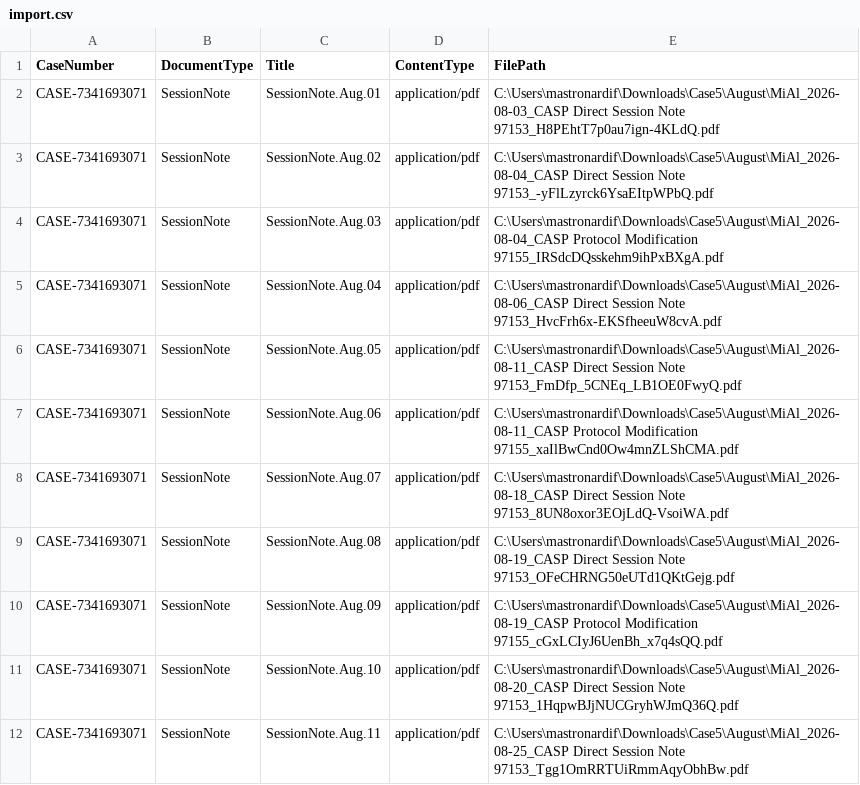
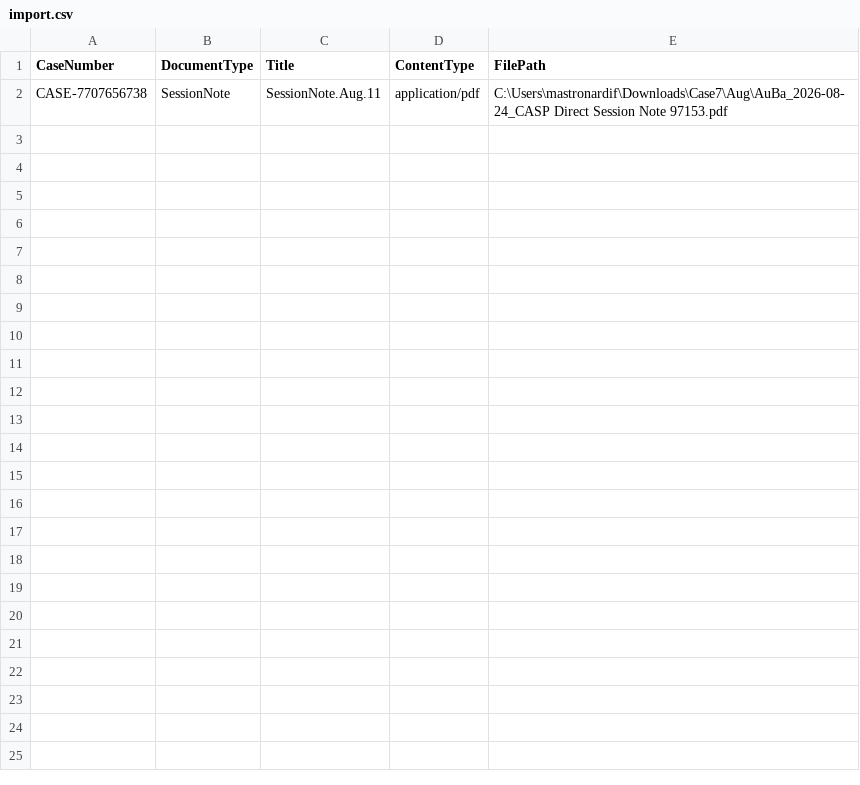
Before and after one commit to mastronardif/case-management, a CSV file: WebAppMulti/Database/Scripts/ImportDocs/import.csv, drawn as a sheet.

```diff
--- a/WebAppMulti/Database/Scripts/ImportDocs/import.csv
+++ b/WebAppMulti/Database/Scripts/ImportDocs/import.csv
@@ -1,12 +1,2 @@
 CaseNumber,DocumentType,Title,ContentType,FilePath
-CASE-7341693071,SessionNote,SessionNote.Aug.01,application/pdf,C:\Users\mastronardif\Downloads\Case5\August\MiAl_2026-08-03_CASP Direct Session Note 97153_H8PEhtT7p0au7ign-4KLdQ.pdf
-CASE-7341693071,SessionNote,SessionNote.Aug.02,application/pdf,C:\Users\mastronardif\Downloads\Case5\August\MiAl_2026-08-04_CASP Direct Session Note 97153_-yFlLzyrck6YsaEItpWPbQ.pdf
-CASE-7341693071,SessionNote,SessionNote.Aug.03,application/pdf,C:\Users\mastronardif\Downloads\Case5\August\MiAl_2026-08-04_CASP Protocol Modification 97155_IRSdcDQsskehm9ihPxBXgA.pdf
-CASE-7341693071,SessionNote,SessionNote.Aug.04,application/pdf,C:\Users\mastronardif\Downloads\Case5\August\MiAl_2026-08-06_CASP Direct Session Note 97153_HvcFrh6x-EKSfheeuW8cvA.pdf
-CASE-7341693071,SessionNote,SessionNote.Aug.05,application/pdf,C:\Users\mastronardif\Downloads\Case5\August\MiAl_2026-08-11_CASP Direct Session Note 97153_FmDfp_5CNEq_LB1OE0FwyQ.pdf
-CASE-7341693071,SessionNote,SessionNote.Aug.06,application/pdf,C:\Users\mastronardif\Downloads\Case5\August\MiAl_2026-08-11_CASP Protocol Modification 97155_xaIlBwCnd0Ow4mnZLShCMA.pdf
-CASE-7341693071,SessionNote,SessionNote.Aug.07,application/pdf,C:\Users\mastronardif\Downloads\Case5\August\MiAl_2026-08-18_CASP Direct Session Note 97153_8UN8oxor3EOjLdQ-VsoiWA.pdf
-CASE-7341693071,SessionNote,SessionNote.Aug.08,application/pdf,C:\Users\mastronardif\Downloads\Case5\August\MiAl_2026-08-19_CASP Direct Session Note 97153_OFeCHRNG50eUTd1QKtGejg.pdf
-CASE-7341693071,SessionNote,SessionNote.Aug.09,application/pdf,C:\Users\mastronardif\Downloads\Case5\August\MiAl_2026-08-19_CASP Protocol Modification 97155_cGxLCIyJ6UenBh_x7q4sQQ.pdf
-CASE-7341693071,SessionNote,SessionNote.Aug.10,application/pdf,C:\Users\mastronardif\Downloads\Case5\August\MiAl_2026-08-20_CASP Direct Session Note 97153_1HqpwBJjNUCGryhWJmQ36Q.pdf
-CASE-7341693071,SessionNote,SessionNote.Aug.11,application/pdf,C:\Users\mastronardif\Downloads\Case5\August\MiAl_2026-08-25_CASP Direct Session Note 97153_Tgg1OmRRTUiRmmAqyObhBw.pdf
+CASE-7707656738,SessionNote,SessionNote.Aug.11,application/pdf,C:\Users\mastronardif\Downloads\Case7\Aug\AuBa_2026-08-24_CASP Direct Session Note 97153.pdf
```
Also changed, not shown: 3 other files.
